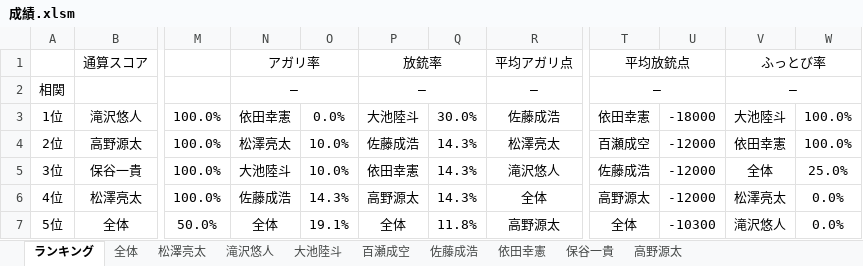
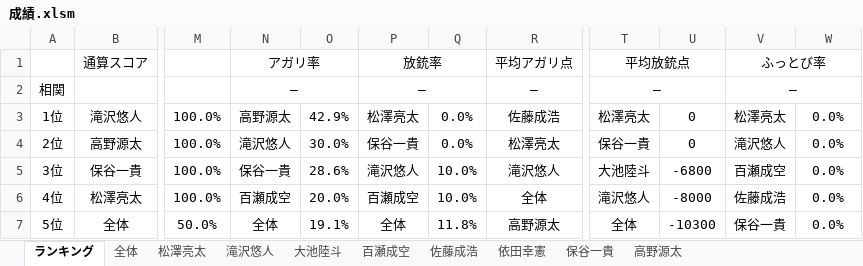
Before and after one commit to daicho/mahjong-club, an Excel workbook: 成績管理システム/成績.xlsm, sheet ランキング, drawn as a sheet; only a part is shown, gaps mark what is left out; values as stored, in another font and other column widths than the file's, no borders; charts and pictures not drawn; the diff covers the shown part only; the diff names each change by its address in the sheet, - before the commit and + after, or states it on an @@ line.

Commit message:
ランキングを修正

```diff
--- a/成績管理システム/成績.xlsm (sheet ランキング)
+++ b/成績管理システム/成績.xlsm (sheet ランキング)
-N3: 依田幸憲
+N3: 高野源太
-O3: 0.0%
+O3: 42.9%
-P3: 大池陸斗
+P3: 松澤亮太
-Q3: 30.0%
+Q3: 0.0%
-T3: 依田幸憲
+T3: 松澤亮太
-U3: -18000
+U3: 0
-V3: 大池陸斗
+V3: 松澤亮太
-W3:W4: 100.0%
+W3:W4: 0.0%
-N4: 松澤亮太
+N4: 滝沢悠人
-O4: 10.0%
+O4: 30.0%
-P4: 佐藤成浩
+P4: 保谷一貴
-Q4: 14.3%
+Q4: 0.0%
-T4: 百瀬成空
+T4: 保谷一貴
-U4: -12000
+U4: 0
-V4: 依田幸憲
+V4: 滝沢悠人
-N5: 大池陸斗
+N5: 保谷一貴
-O5: 10.0%
+O5: 28.6%
-P5: 依田幸憲
+P5: 滝沢悠人
-Q5:Q6: 14.3%
+Q5:Q6: 10.0%
-T5: 佐藤成浩
+T5: 大池陸斗
-U5: -12000
+U5: -6800
-V5: 全体
+V5: 百瀬成空
-W5: 25.0%
+W5: 0.0%
-N6: 佐藤成浩
+N6: 百瀬成空
-O6: 14.3%
+O6: 20.0%
-P6: 高野源太
+P6: 百瀬成空
-T6: 高野源太
+T6: 滝沢悠人
-U6: -12000
+U6: -8000
-V6: 松澤亮太
+V6: 佐藤成浩
-V7: 滝沢悠人
+V7: 保谷一貴
```
Also changed, not shown: 31 edited cells elsewhere in this sheet, sheet 全体, sheet 佐藤成浩, sheet 滝沢悠人, sheet 保谷一貴, sheet 百瀬成空, sheet 松澤亮太, 2 more sheets, formulas that keep their value, 1 other file.
